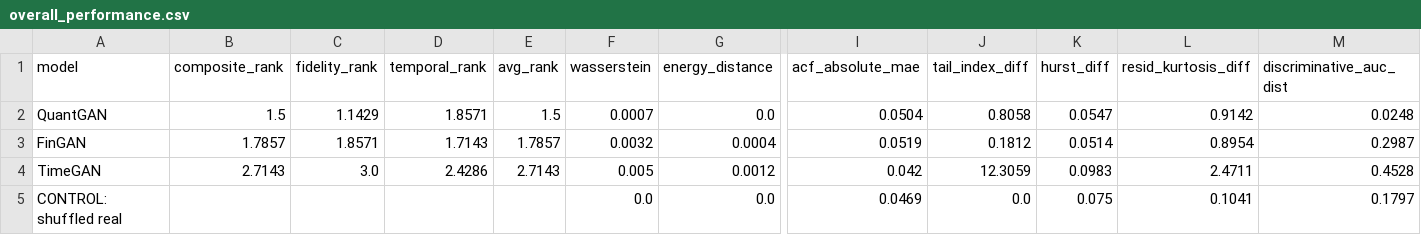
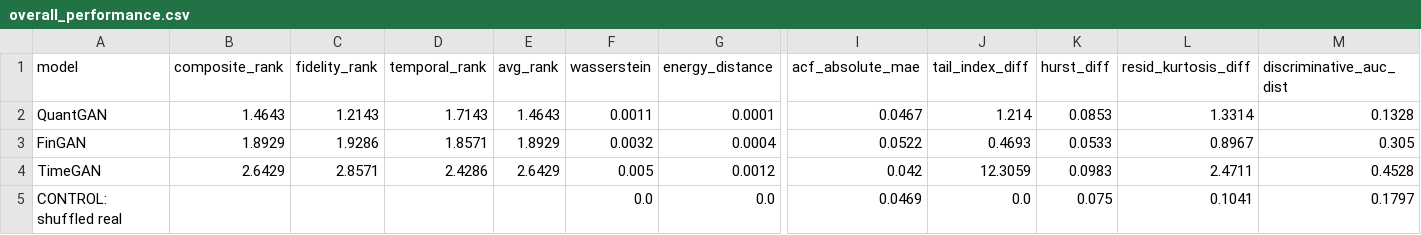
Before and after one commit to victorsobottka/bse-thesis-synthetic-data, a CSV file: thesis_results/overall_performance.csv, drawn as a sheet; only a part is shown, gaps mark what is left out; the diff names each change by its address in the sheet, - before the commit and + after, or states it on an @@ line.

```diff
--- a/thesis_results/overall_performance.csv
+++ b/thesis_results/overall_performance.csv
-B2 (composite_rank): 1.5
+B2 (composite_rank): 1.4643
-C2 (fidelity_rank): 1.1429
+C2 (fidelity_rank): 1.2143
-D2 (temporal_rank): 1.8571
+D2 (temporal_rank): 1.7143
-E2 (avg_rank): 1.5
+E2 (avg_rank): 1.4643
-F2 (wasserstein): 0.0007
+F2 (wasserstein): 0.0011
-G2 (energy_distance): 0.0
+G2 (energy_distance): 0.0001
-I2 (acf_absolute_mae): 0.0504
+I2 (acf_absolute_mae): 0.0467
-J2 (tail_index_diff): 0.8058
+J2 (tail_index_diff): 1.214
-K2 (hurst_diff): 0.0547
+K2 (hurst_diff): 0.0853
-L2 (resid_kurtosis_diff): 0.9142
+L2 (resid_kurtosis_diff): 1.3314
-M2 (discriminative_auc_dist): 0.0248
+M2 (discriminative_auc_dist): 0.1328
-B3 (composite_rank): 1.7857
+B3 (composite_rank): 1.8929
-C3 (fidelity_rank): 1.8571
+C3 (fidelity_rank): 1.9286
-D3 (temporal_rank): 1.7143
+D3 (temporal_rank): 1.8571
-E3 (avg_rank): 1.7857
+E3 (avg_rank): 1.8929
-I3 (acf_absolute_mae): 0.0519
+I3 (acf_absolute_mae): 0.0522
-J3 (tail_index_diff): 0.1812
+J3 (tail_index_diff): 0.4693
-K3 (hurst_diff): 0.0514
+K3 (hurst_diff): 0.0533
-L3 (resid_kurtosis_diff): 0.8954
+L3 (resid_kurtosis_diff): 0.8967
-M3 (discriminative_auc_dist): 0.2987
+M3 (discriminative_auc_dist): 0.305
-B4 (composite_rank): 2.7143
+B4 (composite_rank): 2.6429
-C4 (fidelity_rank): 3.0
+C4 (fidelity_rank): 2.8571
-E4 (avg_rank): 2.7143
+E4 (avg_rank): 2.6429
```
Also changed, not shown: thesis_results/BOVESPA/seed42/BOVESPA_metrics.csv, thesis_results/BOVESPA/seed42/model_performance_summary.csv, 11 other files.
